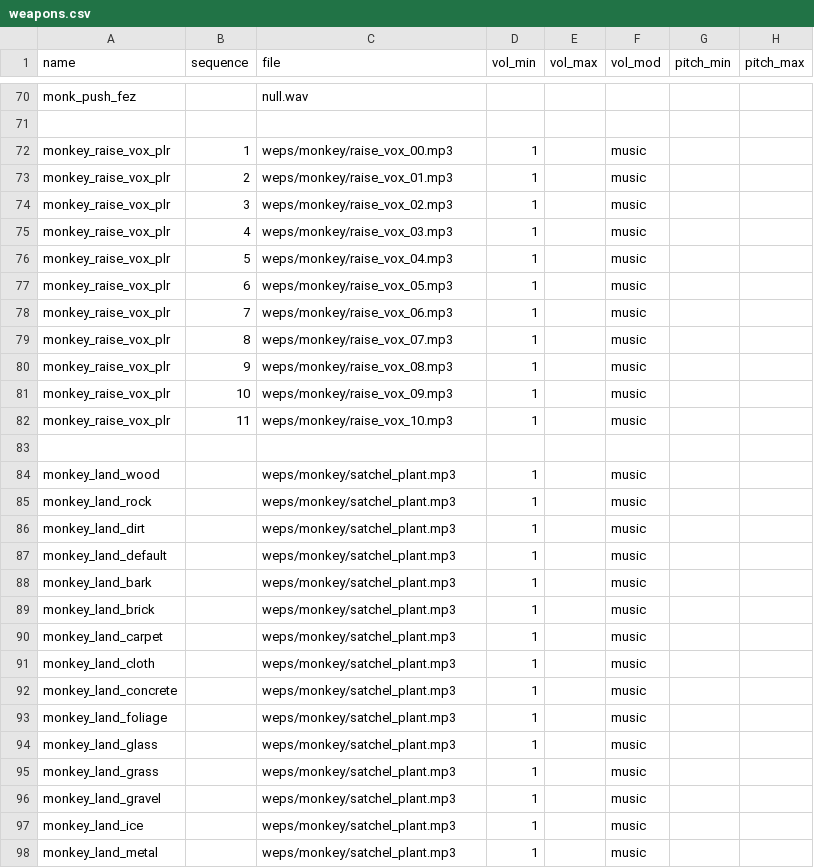
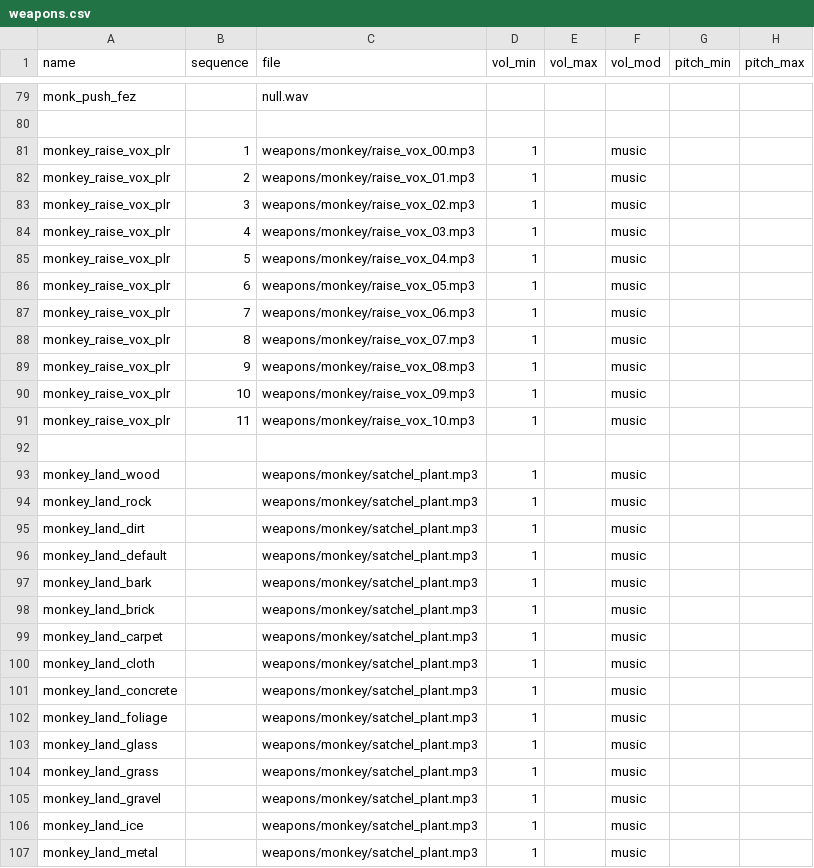
Before and after one commit to doctorluk/rotu-revolution, a CSV file: soundaliases/weapons.csv, drawn as a sheet; only a part is shown, gaps mark what is left out; addresses are those after the commit; the diff covers the shown part only; the diff names each change by its address in the sheet, - before the commit and + after, or states it on an @@ line.

```diff
--- a/soundaliases/weapons.csv
+++ b/soundaliases/weapons.csv
-C81 (file): weps/monkey/raise_vox_00.mp3
+C81 (file): weapons/monkey/raise_vox_00.mp3
-C82 (file): weps/monkey/raise_vox_01.mp3
+C82 (file): weapons/monkey/raise_vox_01.mp3
-C83 (file): weps/monkey/raise_vox_02.mp3
+C83 (file): weapons/monkey/raise_vox_02.mp3
-C84 (file): weps/monkey/raise_vox_03.mp3
+C84 (file): weapons/monkey/raise_vox_03.mp3
-C85 (file): weps/monkey/raise_vox_04.mp3
+C85 (file): weapons/monkey/raise_vox_04.mp3
-C86 (file): weps/monkey/raise_vox_05.mp3
+C86 (file): weapons/monkey/raise_vox_05.mp3
-C87 (file): weps/monkey/raise_vox_06.mp3
+C87 (file): weapons/monkey/raise_vox_06.mp3
-C88 (file): weps/monkey/raise_vox_07.mp3
+C88 (file): weapons/monkey/raise_vox_07.mp3
-C89 (file): weps/monkey/raise_vox_08.mp3
+C89 (file): weapons/monkey/raise_vox_08.mp3
-C90 (file): weps/monkey/raise_vox_09.mp3
+C90 (file): weapons/monkey/raise_vox_09.mp3
-C91 (file): weps/monkey/raise_vox_10.mp3
+C91 (file): weapons/monkey/raise_vox_10.mp3
-C93:C107 (file): weps/monkey/satchel_plant.mp3
+C93:C107 (file): weapons/monkey/satchel_plant.mp3
```
Also changed, not shown: 9 added rows and 60 edited cells elsewhere in this file, mod.csv, 37 other files.
